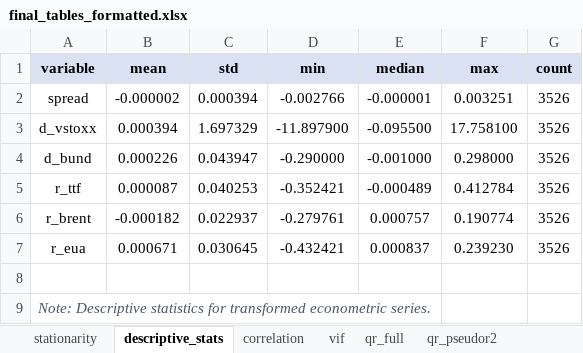
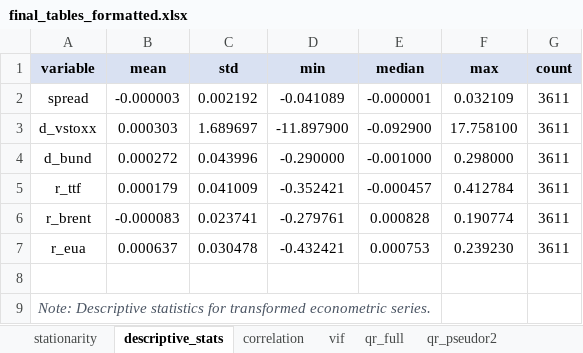
Before and after one commit to Balint-Mariam/qrsus, an Excel workbook: final_outputs/final_tables_formatted.xlsx, sheet descriptive_stats, drawn as a sheet; values as stored, in another font and other column widths than the file's, no borders; the diff names each change by its address in the sheet, - before the commit and + after, or states it on an @@ line.

```diff
--- a/final_outputs/final_tables_formatted.xlsx (sheet descriptive_stats)
+++ b/final_outputs/final_tables_formatted.xlsx (sheet descriptive_stats)
-B2 (mean): -0.000002
+B2 (mean): -0.000003
-C2 (std): 0.000394
+C2 (std): 0.002192
-D2 (min): -0.002766
+D2 (min): -0.041089
-F2 (max): 0.003251
+F2 (max): 0.032109
-G2:G7 (count): 3526
+G2:G7 (count): 3611
-B3 (mean): 0.000394
+B3 (mean): 0.000303
-C3 (std): 1.697329
+C3 (std): 1.689697
-E3 (median): -0.095500
+E3 (median): -0.092900
-B4 (mean): 0.000226
+B4 (mean): 0.000272
-C4 (std): 0.043947
+C4 (std): 0.043996
-B5 (mean): 0.000087
+B5 (mean): 0.000179
-C5 (std): 0.040253
+C5 (std): 0.041009
-E5 (median): -0.000489
+E5 (median): -0.000457
-B6 (mean): -0.000182
+B6 (mean): -0.000083
-C6 (std): 0.022937
+C6 (std): 0.023741
-E6 (median): 0.000757
+E6 (median): 0.000828
-B7 (mean): 0.000671
+B7 (mean): 0.000637
-C7 (std): 0.030645
+C7 (std): 0.030478
-E7 (median): 0.000837
+E7 (median): 0.000753
```
Also changed, not shown: sheet qlp_subsamples_detailed, sheet qlp_full, sheet qr_full, sheet qr_quantile_diff, sheet correlation, sheet subsample_summary, 5 more sheets, date_simp_concat.xlsx, final_outputs/excel_tables/table_correlation.xlsx, 36 other files.
